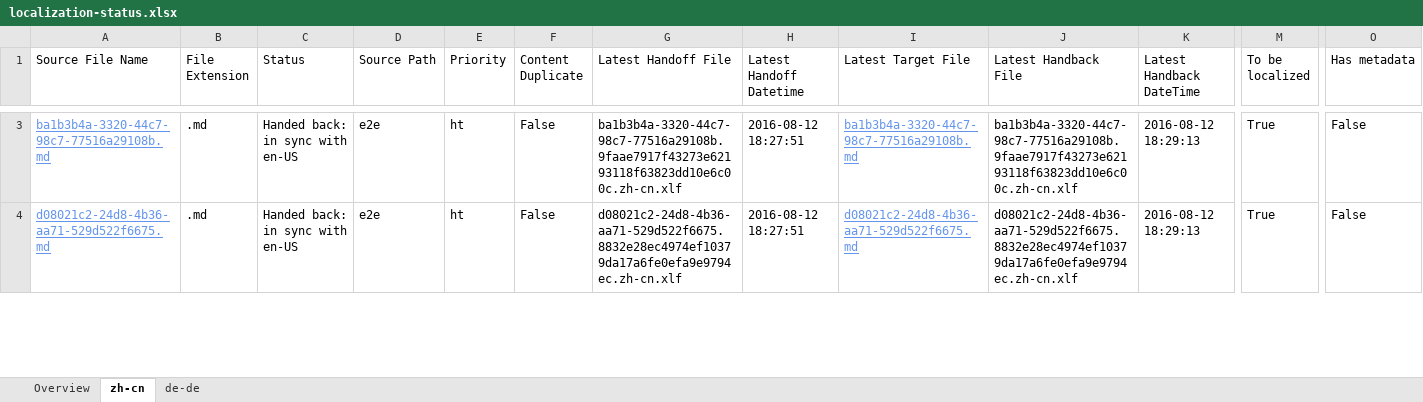
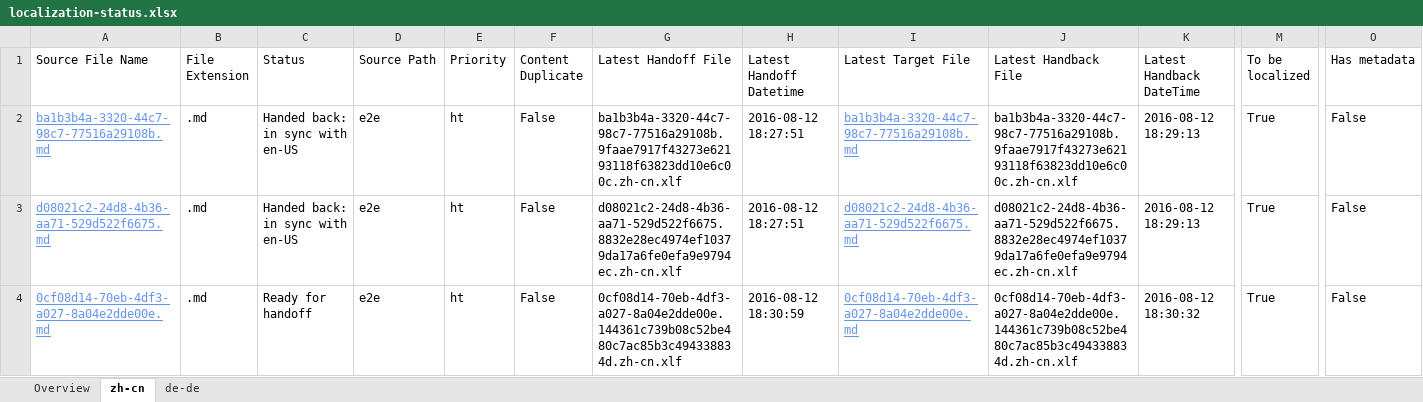
Before and after one commit to OpenLocalizationTestOrg/olhandback-e2e, an Excel workbook: ol-handback/OpenLocalizationTestOrg/oltest/ci/localization-status.xlsx, sheet zh-cn, drawn as a sheet; only a part is shown, gaps mark what is left out; values as stored, in another font and other column widths than the file's, no borders; table styles not drawn; rows hold the shown columns only; the diff covers the shown part only; the diff names each change by its address in the sheet, - before the commit and + after, or states it on an @@ line.

Commit message:
Generate Report for Handoff

```diff
--- a/ol-handback/OpenLocalizationTestOrg/oltest/ci/localization-status.xlsx (sheet zh-cn)
+++ b/ol-handback/OpenLocalizationTestOrg/oltest/ci/localization-status.xlsx (sheet zh-cn)
+row 4: 0cf08d14-70eb-4df3-a027-8a04e2dde00e.md | .md | Ready for handoff | e2e | ht | False | 0cf08d14-70eb-4df3-a027-8a04e2dde00e.144361c739b08c52be480c7ac85b3c494338834d.zh-cn.xlf | 2016-08-12 18:30:59 | 0cf08d14-70eb-4df3-a027-8a04e2dde00e.md | 0cf08d14-70eb-4df3-a027-8a04e2dde00e.144361c739b08c52be480c7ac85b3c494338834d.zh-cn.xlf | 2016-08-12 18:30:32 | True | False
```
Also changed, not shown: 1 removed row and 3 edited cells elsewhere in this sheet, sheet de-de, sheet Overview.
